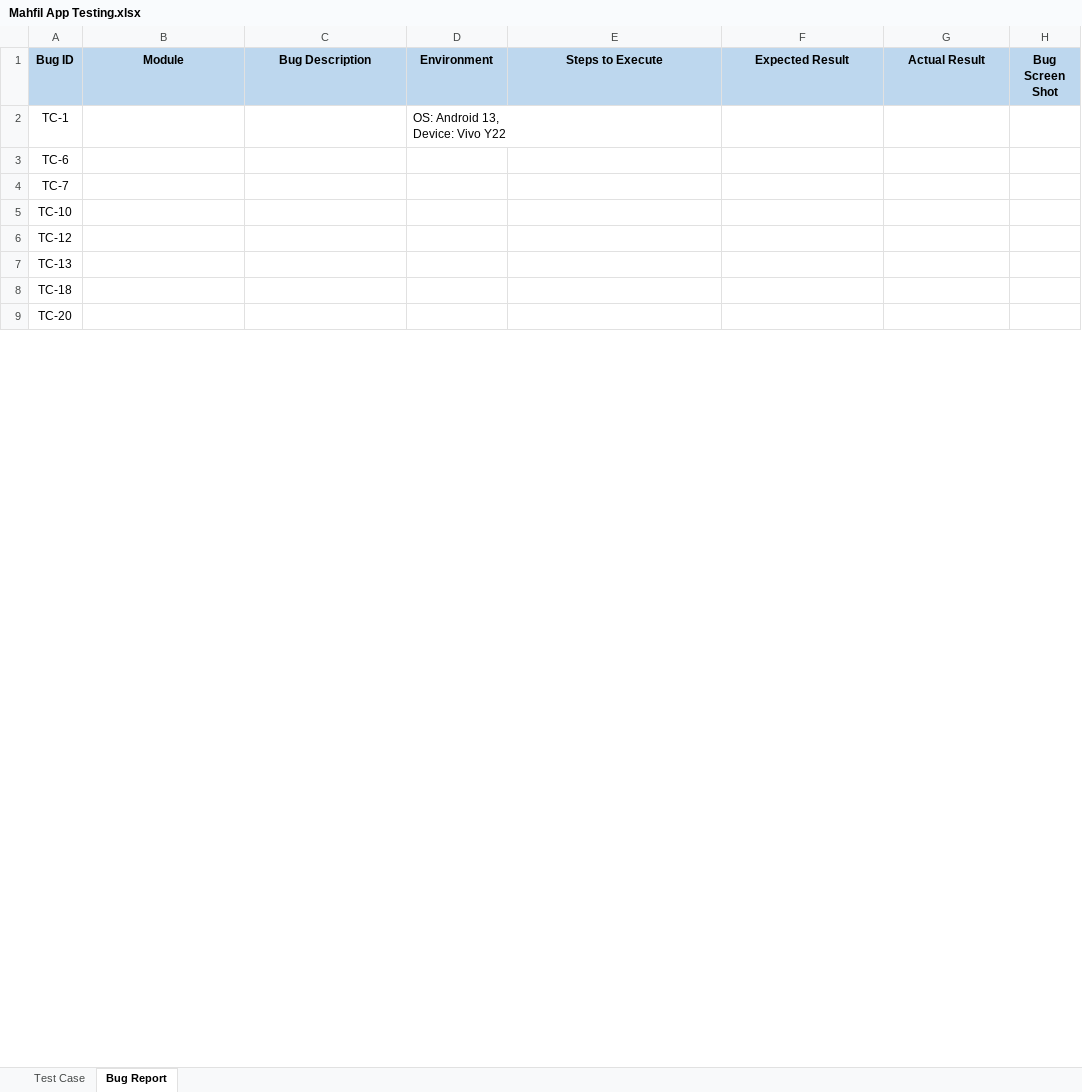
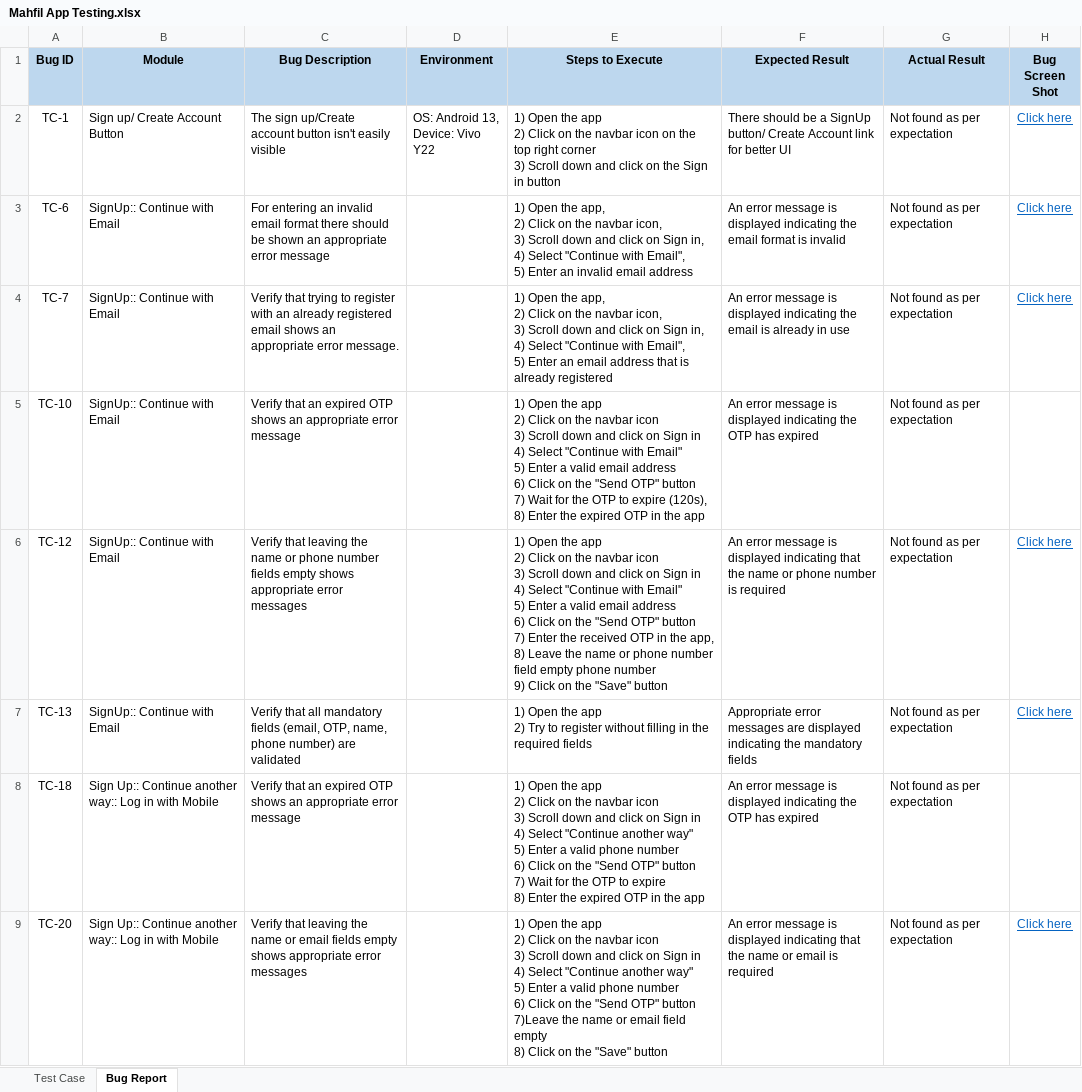
Before and after one commit to Faysal-MD/SQA-Sample-Works, an Excel workbook: Manual Testing/Test Case Writing/Mobile Application Testing/Mahfil App Testing.xlsx, sheet Bug Report, drawn as a sheet; only a part is shown; values as stored, in another font and other column widths than the file's, no borders; ↵ is a line break in a cell; the diff covers the shown part only; the diff names each change by its address in the sheet, - before the commit and + after, or states it on an @@ line.

Commit message:
mobileAppTest

```diff
--- a/Manual Testing/Test Case Writing/Mobile Application Testing/Mahfil App Testing.xlsx (sheet Bug Report)
+++ b/Manual Testing/Test Case Writing/Mobile Application Testing/Mahfil App Testing.xlsx (sheet Bug Report)
-B2 (Module): (empty)
+B2 (Module): Sign up/ Create Account Button
-C2 (Bug Description): (empty)
+C2 (Bug Description): The sign up/Create account button isn't easily visible
-E2 (Steps to Execute): (empty)
+E2 (Steps to Execute): 1) Open the app ↵ 2) Click on the navbar icon on the top right corner ↵ 3) Scroll down and click on the Sign in button
-F2 (Expected Result): (empty)
+F2 (Expected Result): There should be a SignUp button/ Create Account link for better UI
-G2:G9 (Actual Result): (empty)
+G2:G9 (Actual Result): Not found as per expectation
-H2:H4 (Bug Screen Shot): (empty)
+H2:H4 (Bug Screen Shot): Click here
-B3:B7 (Module): (empty)
+B3:B7 (Module): SignUp:: Continue with Email
-C3 (Bug Description): (empty)
+C3 (Bug Description): For entering an invalid email format there should be shown an appropriate error message
-E3 (Steps to Execute): (empty)
+E3 (Steps to Execute): 1) Open the app, ↵ 2) Click on the navbar icon, ↵ 3) Scroll down and click on Sign in, ↵ 4) Select "Continue with Email", ↵ 5) Enter an invalid email address
-F3 (Expected Result): (empty)
+F3 (Expected Result): An error message is displayed indicating the email format is invalid
-C4 (Bug Description): (empty)
+C4 (Bug Description): Verify that trying to register with an already registered email shows an appropriate error message.
-E4 (Steps to Execute): (empty)
+E4 (Steps to Execute): 1) Open the app, ↵ 2) Click on the navbar icon, ↵ 3) Scroll down and click on Sign in, ↵ 4) Select "Continue with Email", ↵ 5) Enter an email address that is already registered
-F4 (Expected Result): (empty)
+F4 (Expected Result): An error message is displayed indicating the email is already in use
-C5 (Bug Description): (empty)
+C5 (Bug Description): Verify that an expired OTP shows an appropriate error message
-E5 (Steps to Execute): (empty)
+E5 (Steps to Execute): 1) Open the app ↵ 2) Click on the navbar icon ↵ 3) Scroll down and click on Sign in ↵ 4) Select "Continue with Email" ↵ 5) Enter a valid email address ↵ 6) Click on the "Send OTP" button ↵ 7) Wait for the OTP to expire (120s), ↵ 8) Enter the expired OTP in the app
-F5 (Expected Result): (empty)
+F5 (Expected Result): An error message is displayed indicating the OTP has expired
-C6 (Bug Description): (empty)
+C6 (Bug Description): Verify that leaving the name or phone number fields empty shows appropriate error messages
-E6 (Steps to Execute): (empty)
+E6 (Steps to Execute): 1) Open the app ↵ 2) Click on the navbar icon ↵ 3) Scroll down and click on Sign in ↵ 4) Select "Continue with Email" ↵ 5) Enter a valid email address ↵ 6) Click on the "Send OTP" button ↵ 7) Enter the received OTP in the app, 8) Leave the name or phone number field empty phone number ↵ 9) Click on the "Save" button
-F6 (Expected Result): (empty)
+F6 (Expected Result): An error message is displayed indicating that the name or phone number is required
-H6:H7 (Bug Screen Shot): (empty)
+H6:H7 (Bug Screen Shot): Click here
-C7 (Bug Description): (empty)
+C7 (Bug Description): Verify that all mandatory fields (email, OTP, name, phone number) are validated
-E7 (Steps to Execute): (empty)
+E7 (Steps to Execute): 1) Open the app ↵ 2) Try to register without filling in the required fields
-F7 (Expected Result): (empty)
+F7 (Expected Result): Appropriate error messages are displayed indicating the mandatory fields
-B8:B9 (Module): (empty)
+B8:B9 (Module): Sign Up:: Continue another way:: Log in with Mobile
-C8 (Bug Description): (empty)
+C8 (Bug Description): Verify that an expired OTP shows an appropriate error message
-E8 (Steps to Execute): (empty)
+E8 (Steps to Execute): 1) Open the app ↵ 2) Click on the navbar icon ↵ 3) Scroll down and click on Sign in ↵ 4) Select "Continue another way" ↵ 5) Enter a valid phone number ↵ 6) Click on the "Send OTP" button ↵ 7) Wait for the OTP to expire ↵ 8) Enter the expired OTP in the app
-F8 (Expected Result): (empty)
+F8 (Expected Result): An error message is displayed indicating the OTP has expired
-C9 (Bug Description): (empty)
+C9 (Bug Description): Verify that leaving the name or email fields empty shows appropriate error messages
-E9 (Steps to Execute): (empty)
+E9 (Steps to Execute): 1) Open the app ↵ 2) Click on the navbar icon ↵ 3) Scroll down and click on Sign in ↵ 4) Select "Continue another way" ↵ 5) Enter a valid phone number ↵ 6) Click on the "Send OTP" button ↵ 7)Leave the name or email field empty ↵ 8) Click on the "Save" button
-F9 (Expected Result): (empty)
+F9 (Expected Result): An error message is displayed indicating that the name or email is required
-H9 (Bug Screen Shot): (empty)
+H9 (Bug Screen Shot): Click here
```
Also changed, not shown: 27 edited cells elsewhere in this sheet, sheet Test Case, 2 other files.
